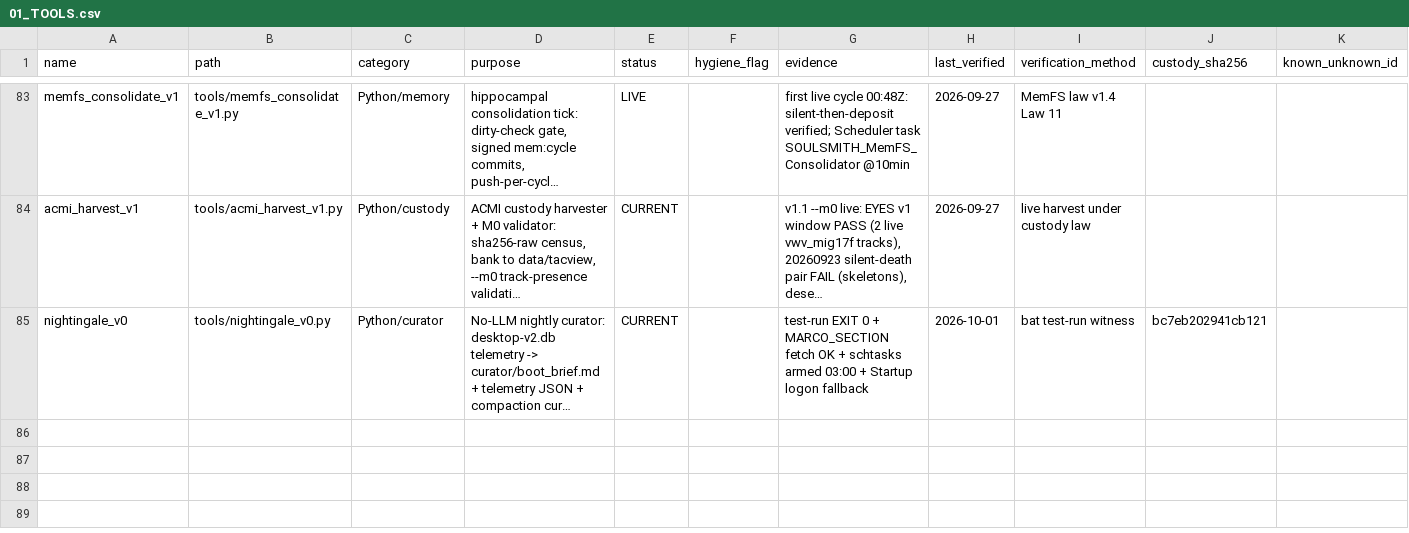
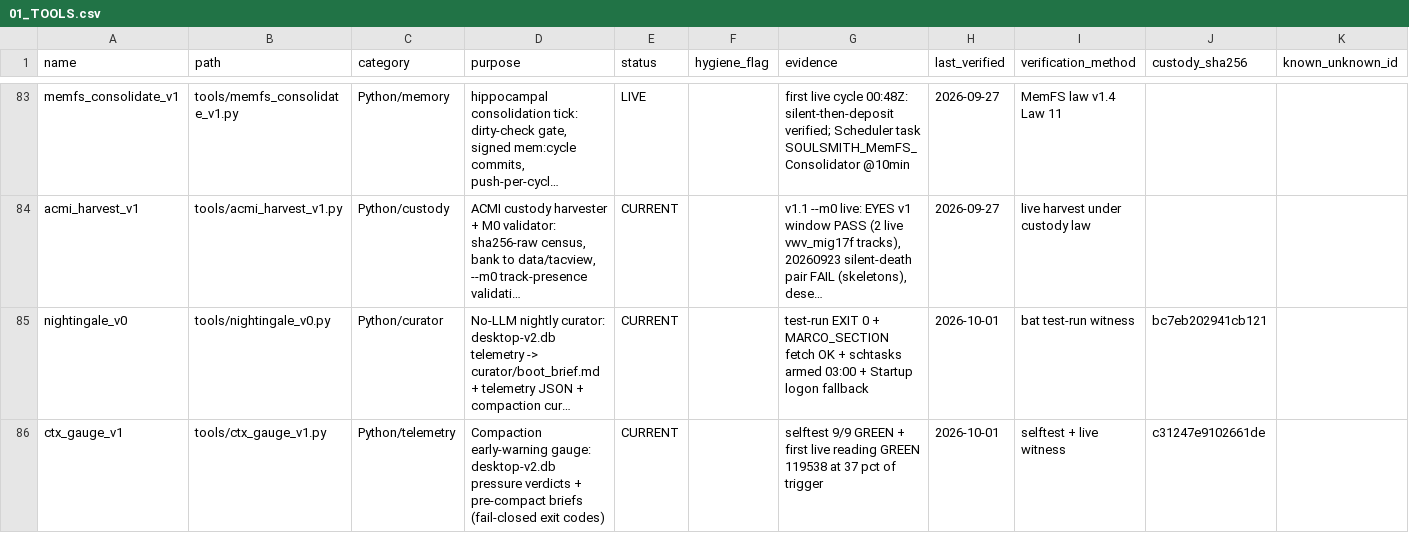
Before and after one commit to KaptKolostomy/postal_lane, a CSV file: liber_status/01_TOOLS.csv, drawn as a sheet; only a part is shown, gaps mark what is left out; long unchanged cells end in …; the diff names each change by its address in the sheet, - before the commit and + after, or states it on an @@ line.

Commit message:
rig: ctx_gauge_v1 registered in tools registry (parcel 123 follow-up)

```diff
--- a/liber_status/01_TOOLS.csv
+++ b/liber_status/01_TOOLS.csv
+row 86: ctx_gauge_v1 | tools/ctx_gauge_v1.py | Python/telemetry | Compaction early-warning gauge: desktop-v2.db pressure verdicts + pre-compact briefs (fail-closed exit codes) | CURRENT |  | selftest 9/9 GREEN + first live reading GREEN 119538 at 37 pct of trigger | 2026-10-01 | selftest + live witness | c31247e9102661de
```
